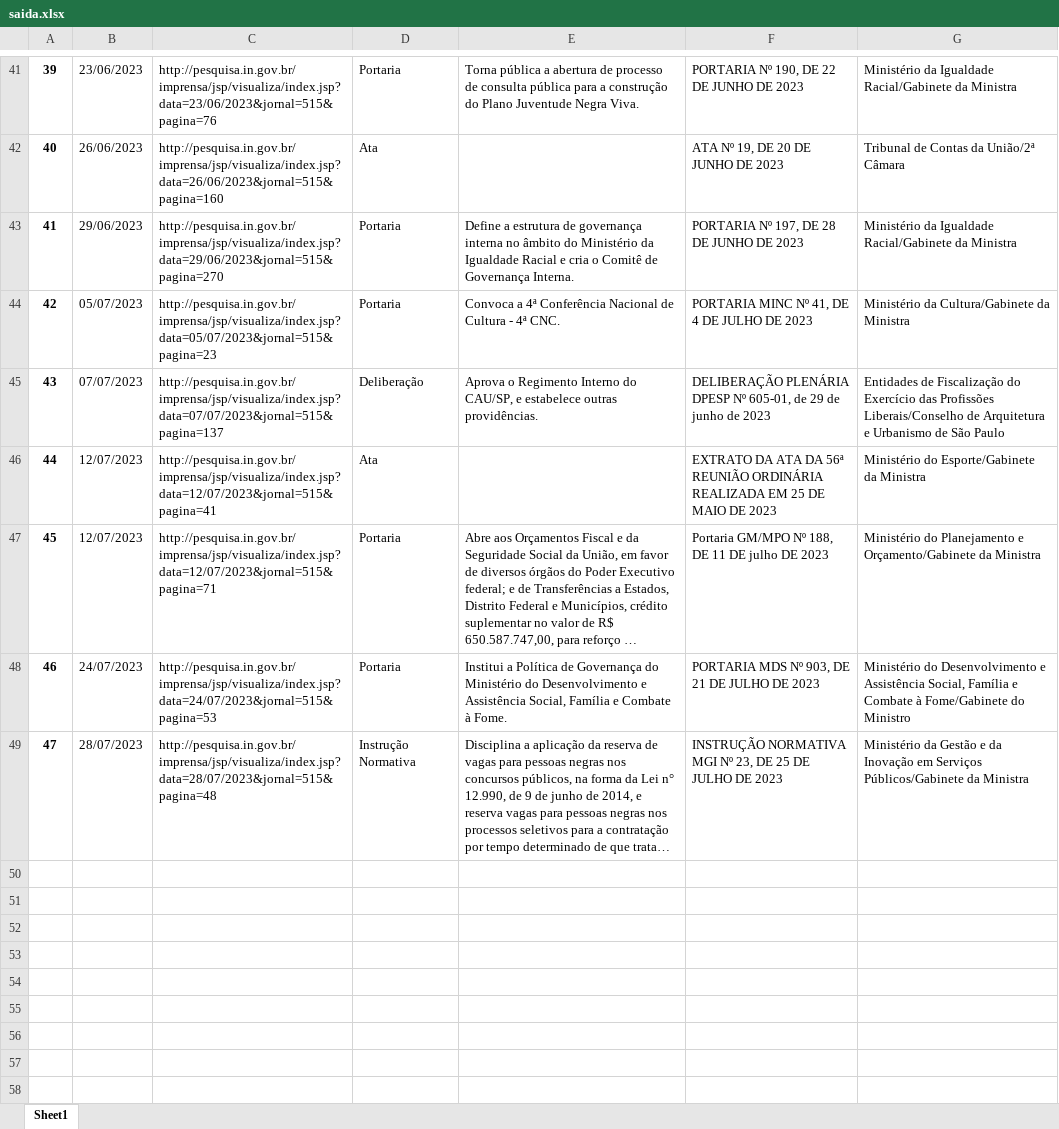
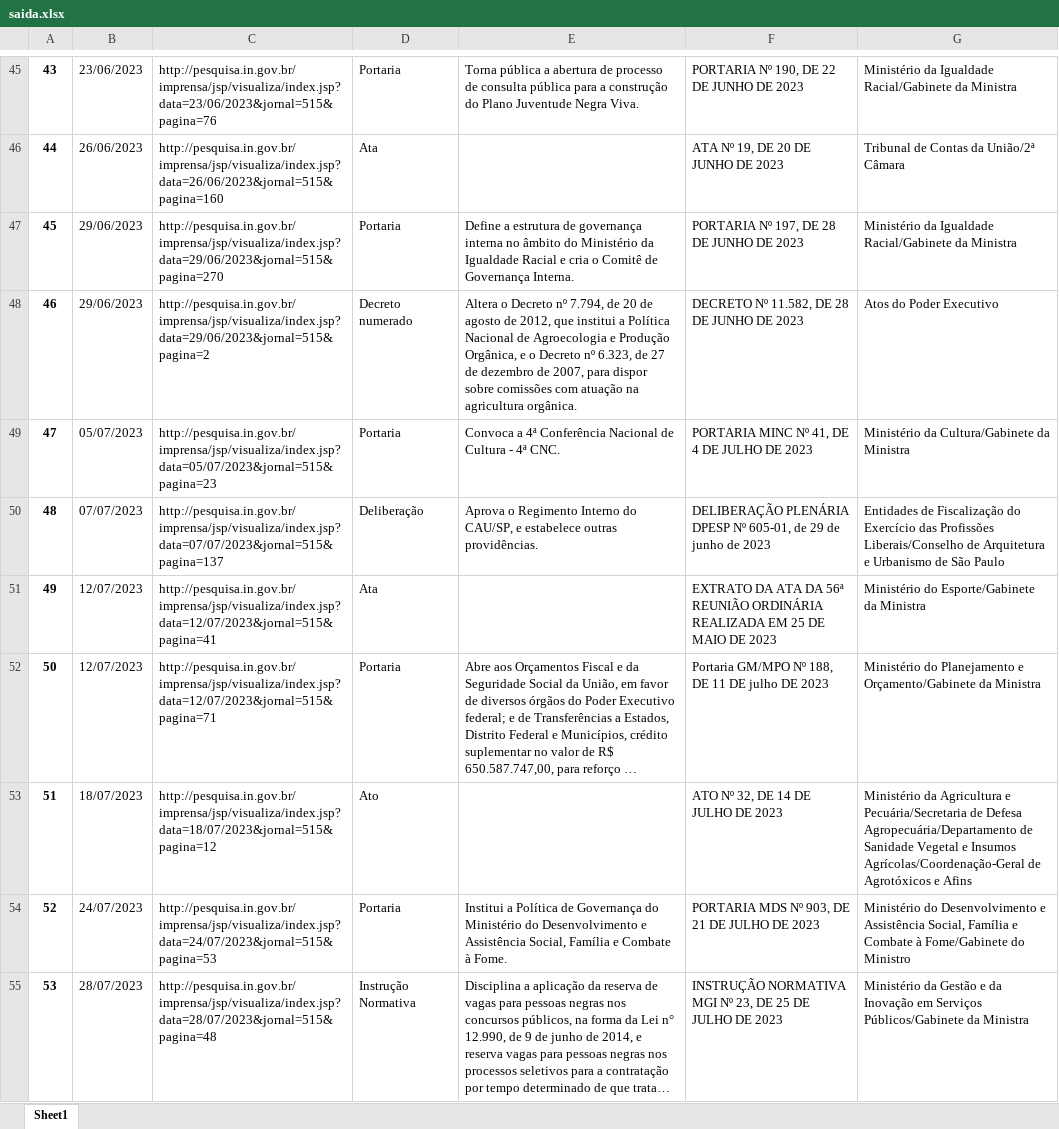
Before and after one commit to KristyanHenrique/classificadorLeis, an Excel workbook: saida.xlsx, sheet Sheet1, drawn as a sheet; only a part is shown, gaps mark what is left out; long unchanged cells end in …; values as stored, in another font and other column widths than the file's, no borders; the diff covers the shown part only; the diff names each change by its address in the sheet, - before the commit and + after, or states it on an @@ line.

Commit message:
fim do segundo treinamento
Modelo com 86 na roc para dados de 2023

```diff
--- a/saida.xlsx (sheet Sheet1)
+++ b/saida.xlsx (sheet Sheet1)
@@ column A renumbered from row 5 down @@
+row 48: 46 | 29/06/2023 | http://pesquisa.in.gov.br/imprensa/jsp/visualiza/index.jsp?data=29/06/2023&jornal=515&pagina=2 | Decreto numerado | Altera o Decreto nº 7.794, de 20 de agosto de 2012, que institui a Política Nacional de Agroecologia e Produção Orgânica, e o Decreto nº 6.323, de 27 de dezembro de 2007, para dispor sobre comissões com atuação na agricultura orgânica. | DECRETO Nº 11.582, DE 28 DE JUNHO DE 2023 | Atos do Poder Executivo
+row 53: 51 | 18/07/2023 | http://pesquisa.in.gov.br/imprensa/jsp/visualiza/index.jsp?data=18/07/2023&jornal=515&pagina=12 | Ato |  | ATO Nº 32, DE 14 DE JULHO DE 2023 | Ministério da Agricultura e Pecuária/Secretaria de Defesa Agropecuária/Departamento de Sanidade Vegetal e Insumos Agrícolas/Coordenação-Geral de Agrotóxicos e Afins
```
Also changed, not shown: 6 added rows and 2 removed rows elsewhere in this sheet, 10 other files.
